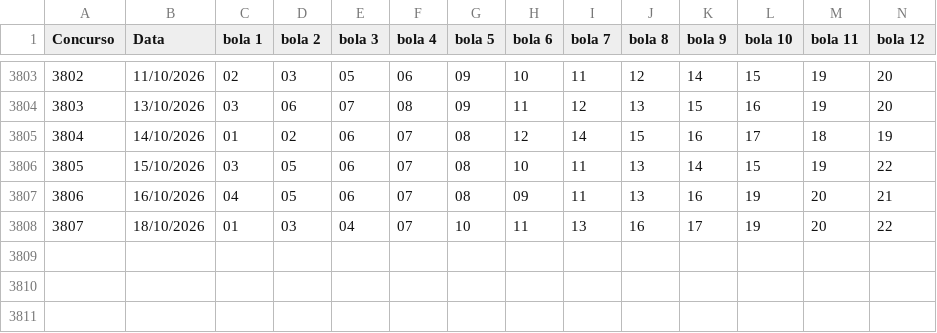
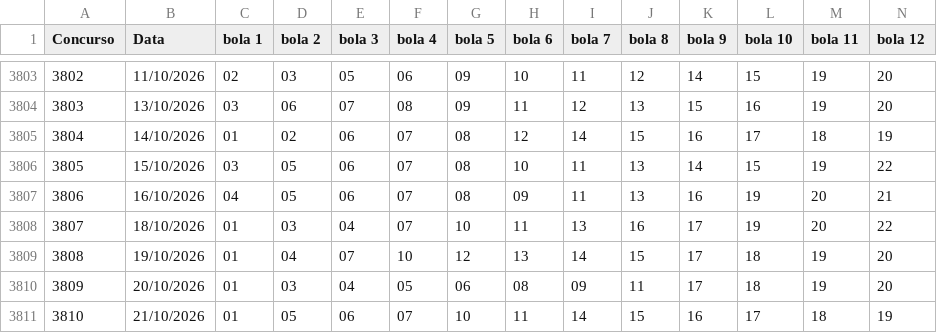
Before and after one commit to emersonmaio/lotof-cil-probabilidade-, a CSV file: data/lotofacil.csv, drawn as a sheet; only a part is shown, gaps mark what is left out; rows hold the shown columns only; the diff names each change by its address in the sheet, - before the commit and + after, or states it on an @@ line.

Commit message:
Atualiza histórico até o concurso 3810

```diff
--- a/data/lotofacil.csv
+++ b/data/lotofacil.csv
+row 3809: 3808 | 19/10/2026 | 01 | 04 | 07 | 10 | 12 | 13 | 14 | 15 | 17 | 18 | 19 | 20
+row 3810: 3809 | 20/10/2026 | 01 | 03 | 04 | 05 | 06 | 08 | 09 | 11 | 17 | 18 | 19 | 20
+row 3811: 3810 | 21/10/2026 | 01 | 05 | 06 | 07 | 10 | 11 | 14 | 15 | 16 | 17 | 18 | 19
```
